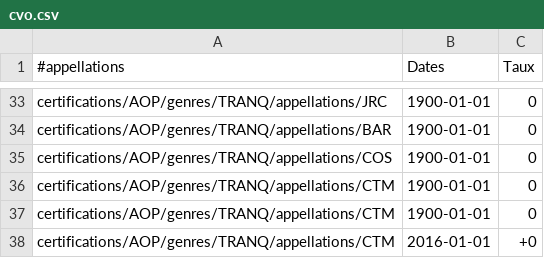
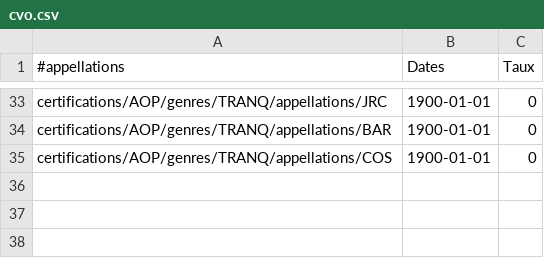
Before and after one commit to 24eme/giilda, a CSV file: project/data/import/configuration/ivso/cvo.csv, drawn as a sheet; only a part is shown, gaps mark what is left out; the diff names each change by its address in the sheet, - before the commit and + after, or states it on an @@ line.

Commit message:
Le cote de marmandais à quand même une cvo avant 2016

```diff
--- a/project/data/import/configuration/ivso/cvo.csv
+++ b/project/data/import/configuration/ivso/cvo.csv
-row 36: certifications/AOP/genres/TRANQ/appellations/CTM | 1900-01-01 | 0
-row 37: certifications/AOP/genres/TRANQ/appellations/CTM | 1900-01-01 | 0
-row 38: certifications/AOP/genres/TRANQ/appellations/CTM | 2016-01-01 | +0
```
